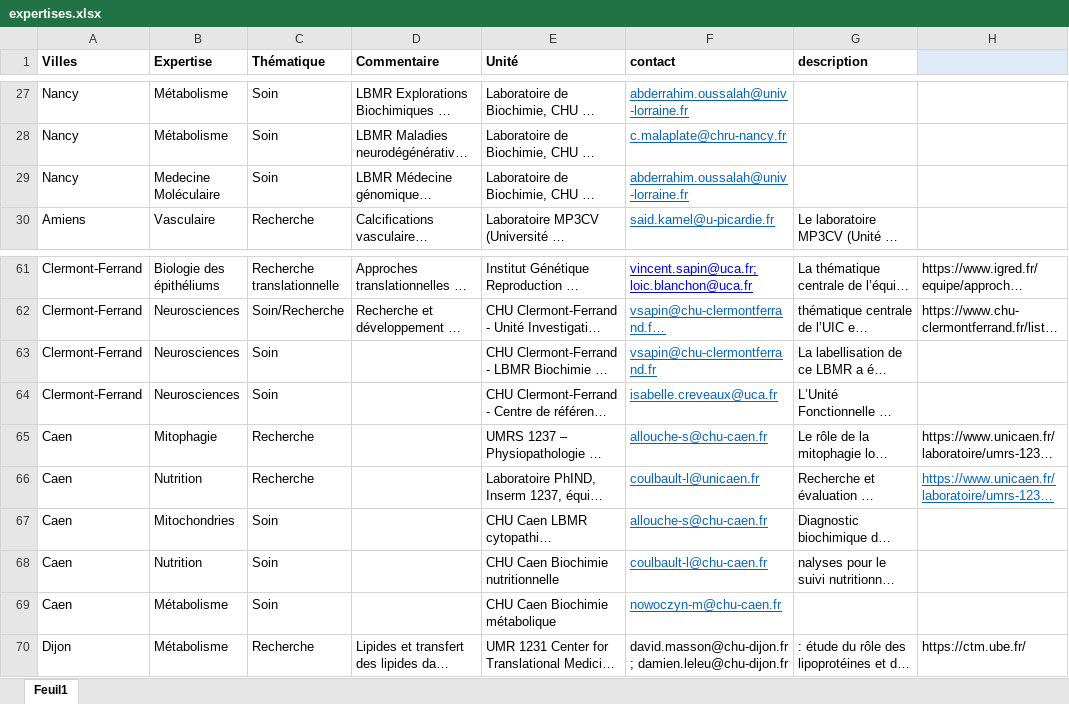
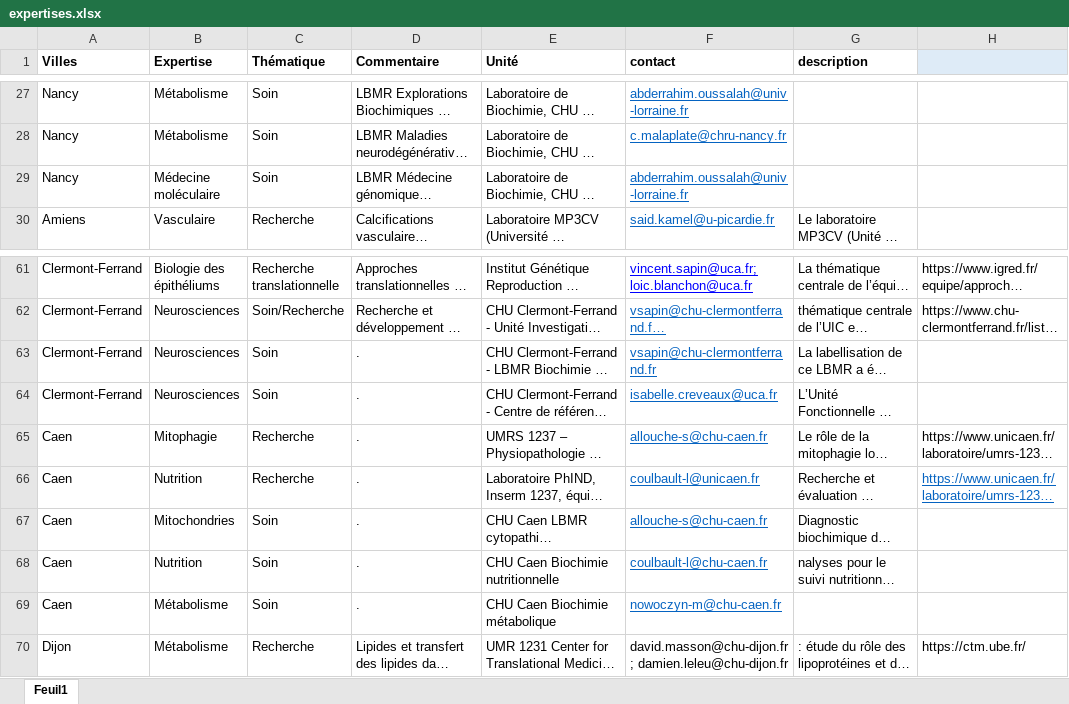
Before and after one commit to Guyon-J/Attractivity, an Excel workbook: expertises.xlsx, sheet Feuil1, drawn as a sheet; only a part is shown, gaps mark what is left out; long unchanged cells end in …; values as stored, in another font and other column widths than the file's, no borders; the diff names each change by its address in the sheet, - before the commit and + after, or states it on an @@ line.

Commit message:
Add files via upload

```diff
--- a/expertises.xlsx (sheet Feuil1)
+++ b/expertises.xlsx (sheet Feuil1)
-B29 (Expertise): Medecine Moléculaire
+B29 (Expertise): Médecine moléculaire
-D63:D69 (Commentaire): (empty)
+D63:D69 (Commentaire): .
```
